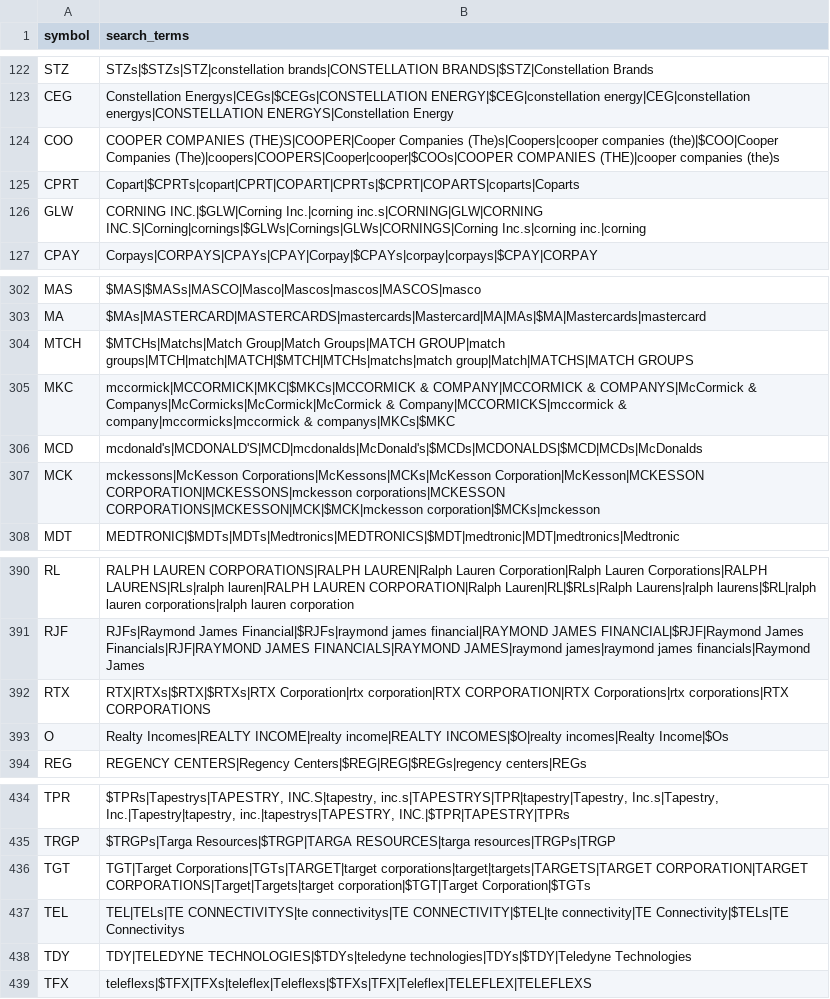
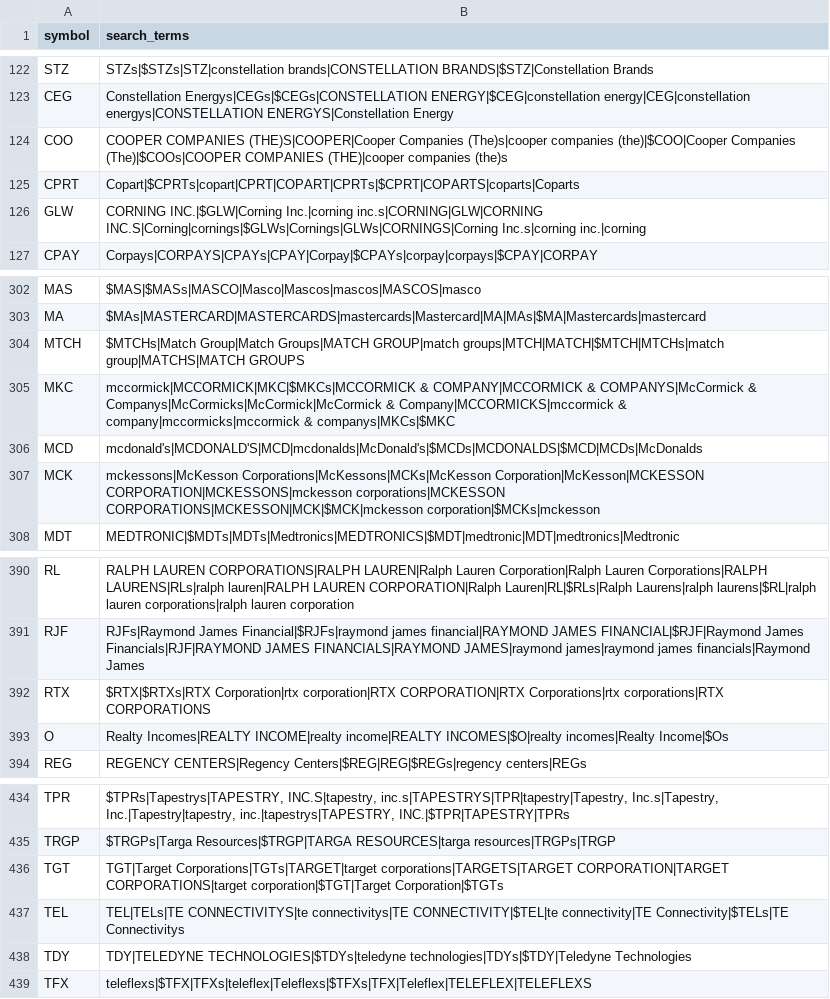
Before and after one commit to archiegerry/group-project, a CSV file: Scraping/Tally/search_terms_reduced.csv, drawn as a sheet; only a part is shown, gaps mark what is left out.

Commit message:
Updated search terms (target,coopers,match,rtx corp)

```diff
--- a/Scraping/Tally/search_terms_reduced.csv
+++ b/Scraping/Tally/search_terms_reduced.csv
@@ -123,3 +123,3 @@ STZ,STZs|$STZs|STZ|constellation brands|CONSTELLATION BRANDS|$STZ|Constellation
 CEG,Constellation Energys|CEGs|$CEGs|CONSTELLATION ENERGY|$CEG|constellation energy|CEG|constellation energys|CONSTELLATION ENERGYS|Constellation Energy
-COO,COOPER COMPANIES (THE)S|COOPER|Cooper Companies (The)s|Coopers|cooper companies (the)|$COO|Cooper Companies (The)|coopers|COOPERS|Cooper|cooper|$COOs|COOPER COMPANIES (THE)|cooper companies (the)s
+COO,COOPER COMPANIES (THE)S|COOPER|Cooper Companies (The)s|cooper companies (the)|$COO|Cooper Companies (The)|$COOs|COOPER COMPANIES (THE)|cooper companies (the)s
 CPRT,Copart|$CPRTs|copart|CPRT|COPART|CPRTs|$CPRT|COPARTS|coparts|Coparts
@@ -303,3 +303,3 @@ MAS,$MAS|$MASs|MASCO|Masco|Mascos|mascos|MASCOS|masco
 MA,$MAs|MASTERCARD|MASTERCARDS|mastercards|Mastercard|MA|MAs|$MA|Mastercards|mastercard
-MTCH,$MTCHs|Matchs|Match Group|Match Groups|MATCH GROUP|match groups|MTCH|match|MATCH|$MTCH|MTCHs|matchs|match group|Match|MATCHS|MATCH GROUPS
+MTCH,$MTCHs|Match Group|Match Groups|MATCH GROUP|match groups|MTCH|MATCH|$MTCH|MTCHs|match group|MATCHS|MATCH GROUPS
 MKC,mccormick|MCCORMICK|MKC|$MKCs|MCCORMICK & COMPANY|MCCORMICK & COMPANYS|McCormick & Companys|McCormicks|McCormick|McCormick & Company|MCCORMICKS|mccormick & company|mccormicks|mccormick & companys|MKCs|$MKC
@@ -391,3 +391,3 @@ RL,RALPH LAUREN CORPORATIONS|RALPH LAUREN|Ralph Lauren Corporation|Ralph Lauren
 RJF,RJFs|Raymond James Financial|$RJFs|raymond james financial|RAYMOND JAMES FINANCIAL|$RJF|Raymond James Financials|RJF|RAYMOND JAMES FINANCIALS|RAYMOND JAMES|raymond james|raymond james financials|Raymond James
-RTX,RTX|RTXs|$RTX|$RTXs|RTX Corporation|rtx corporation|RTX CORPORATION|RTX Corporations|rtx corporations|RTX CORPORATIONS
+RTX,$RTX|$RTXs|RTX Corporation|rtx corporation|RTX CORPORATION|RTX Corporations|rtx corporations|RTX CORPORATIONS
 O,Realty Incomes|REALTY INCOME|realty income|REALTY INCOMES|$O|realty incomes|Realty Income|$Os
@@ -435,3 +435,3 @@ TPR,"$TPRs|Tapestrys|TAPESTRY, INC.S|tapestry, inc.s|TAPESTRYS|TPR|tapestry|Tape
 TRGP,$TRGPs|Targa Resources|$TRGP|TARGA RESOURCES|targa resources|TRGPs|TRGP
-TGT,TGT|Target Corporations|TGTs|TARGET|target corporations|target|targets|TARGETS|TARGET CORPORATION|TARGET CORPORATIONS|Target|Targets|target corporation|$TGT|Target Corporation|$TGTs
+TGT,TGT|Target Corporations|TGTs|TARGET|target corporations|TARGETS|TARGET CORPORATION|TARGET CORPORATIONS|target corporation|$TGT|Target Corporation|$TGTs
 TEL,TEL|TELs|TE CONNECTIVITYS|te connectivitys|TE CONNECTIVITY|$TEL|te connectivity|TE Connectivity|$TELs|TE Connectivitys
```
Also changed, not shown: 2 other files.
